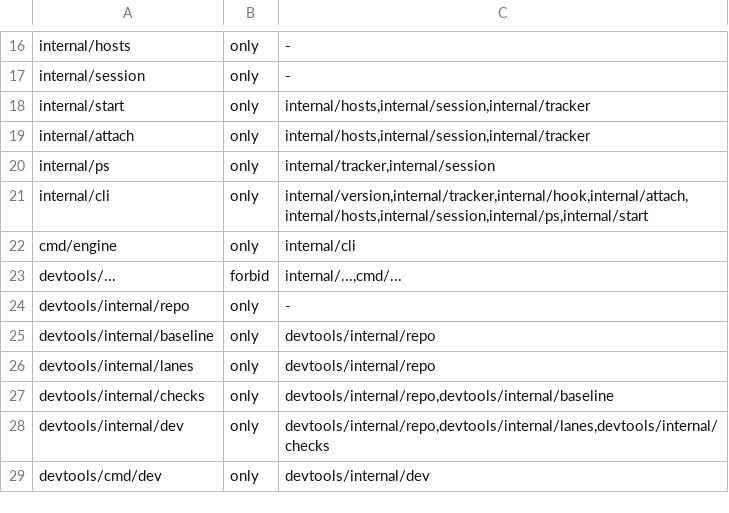
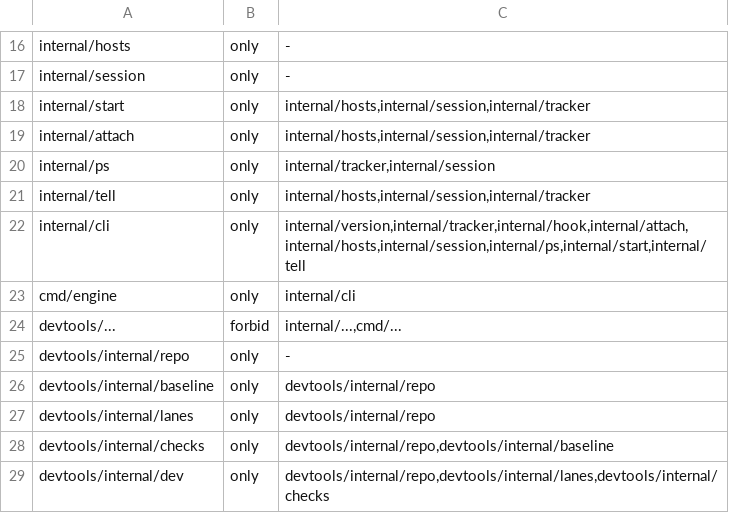
Before and after one commit to dinoderek/engine, a TSV file: scripts/import-rules.tsv, drawn as a sheet; only a part is shown, gaps mark what is left out; the shorter side is filled out with more unchanged rows.

```diff
--- a/scripts/import-rules.tsv
+++ b/scripts/import-rules.tsv
@@ -20,3 +20,4 @@ internal/attach	only	internal/hosts,internal/session,internal/tracker
 internal/ps	only	internal/tracker,internal/session
-internal/cli	only	internal/version,internal/tracker,internal/hook,internal/attach,internal/hosts,internal/session,internal/ps,internal/start
+internal/tell	only	internal/hosts,internal/session,internal/tracker
+internal/cli	only	internal/version,internal/tracker,internal/hook,internal/attach,internal/hosts,internal/session,internal/ps,internal/start,internal/tell
 cmd/engine	only	internal/cli
```
Also changed, not shown: 15 other files.
